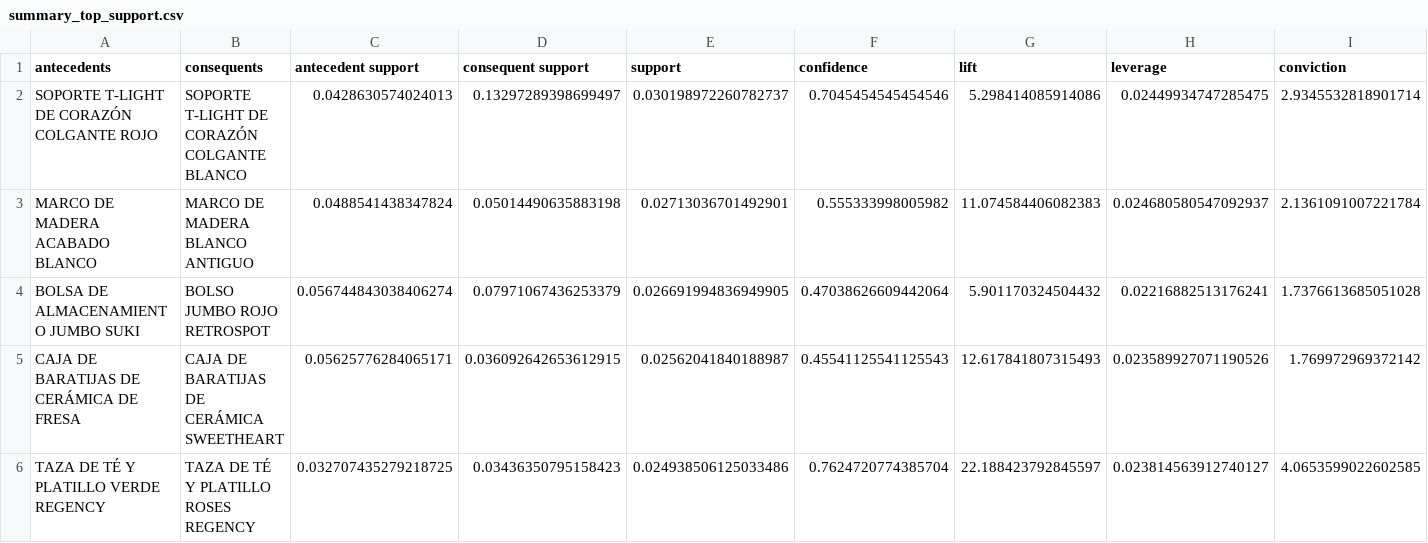
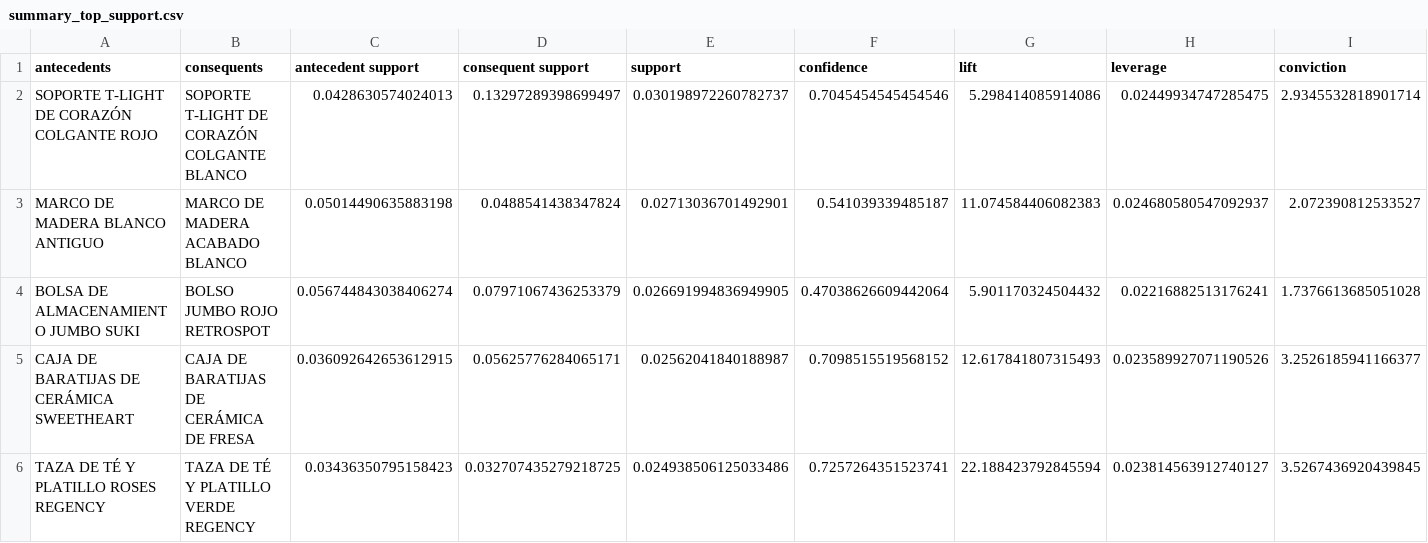
Before and after one commit to mvlarra/Final_Project_MBA, a CSV file: data/processed/summary_top_support.csv, drawn as a sheet; removed rows and columns are numbered as before the commit, all else as after; the diff names each change by its address in the sheet, - before the commit and + after, or states it on an @@ line.

```diff
--- a/data/processed/summary_top_support.csv
+++ b/data/processed/summary_top_support.csv
-row 3: MARCO DE MADERA ACABADO BLANCO | MARCO DE MADERA BLANCO ANTIGUO | 0.0488541438347824 | 0.05014490635883198 | 0.02713036701492901 | 0.555333998005982 | 11.074584406082383 | 0.024680580547092937 | 2.1361091007221784
+row 3: MARCO DE MADERA BLANCO ANTIGUO | MARCO DE MADERA ACABADO BLANCO | 0.05014490635883198 | 0.0488541438347824 | 0.02713036701492901 | 0.541039339485187 | 11.074584406082383 | 0.024680580547092937 | 2.072390812533527
-row 5: CAJA DE BARATIJAS DE CERÁMICA DE FRESA | CAJA DE BARATIJAS DE CERÁMICA SWEETHEART | 0.05625776284065171 | 0.036092642653612915 | 0.02562041840188987 | 0.45541125541125543 | 12.617841807315493 | 0.023589927071190526 | 1.769972969372142
-row 6: TAZA DE TÉ Y PLATILLO VERDE REGENCY | TAZA DE TÉ Y PLATILLO ROSES REGENCY | 0.032707435279218725 | 0.03436350795158423 | 0.024938506125033486 | 0.7624720774385704 | 22.188423792845597 | 0.023814563912740127 | 4.0653599022602585
+row 5: CAJA DE BARATIJAS DE CERÁMICA SWEETHEART | CAJA DE BARATIJAS DE CERÁMICA DE FRESA | 0.036092642653612915 | 0.05625776284065171 | 0.02562041840188987 | 0.7098515519568152 | 12.617841807315493 | 0.023589927071190526 | 3.2526185941166377
+row 6: TAZA DE TÉ Y PLATILLO ROSES REGENCY | TAZA DE TÉ Y PLATILLO VERDE REGENCY | 0.03436350795158423 | 0.032707435279218725 | 0.024938506125033486 | 0.7257264351523741 | 22.188423792845594 | 0.023814563912740127 | 3.5267436920439845
```
Also changed, not shown: data/processed/Top_5_Rules_by_Score.csv, data/processed/bundle_products.csv, 11 other files.
